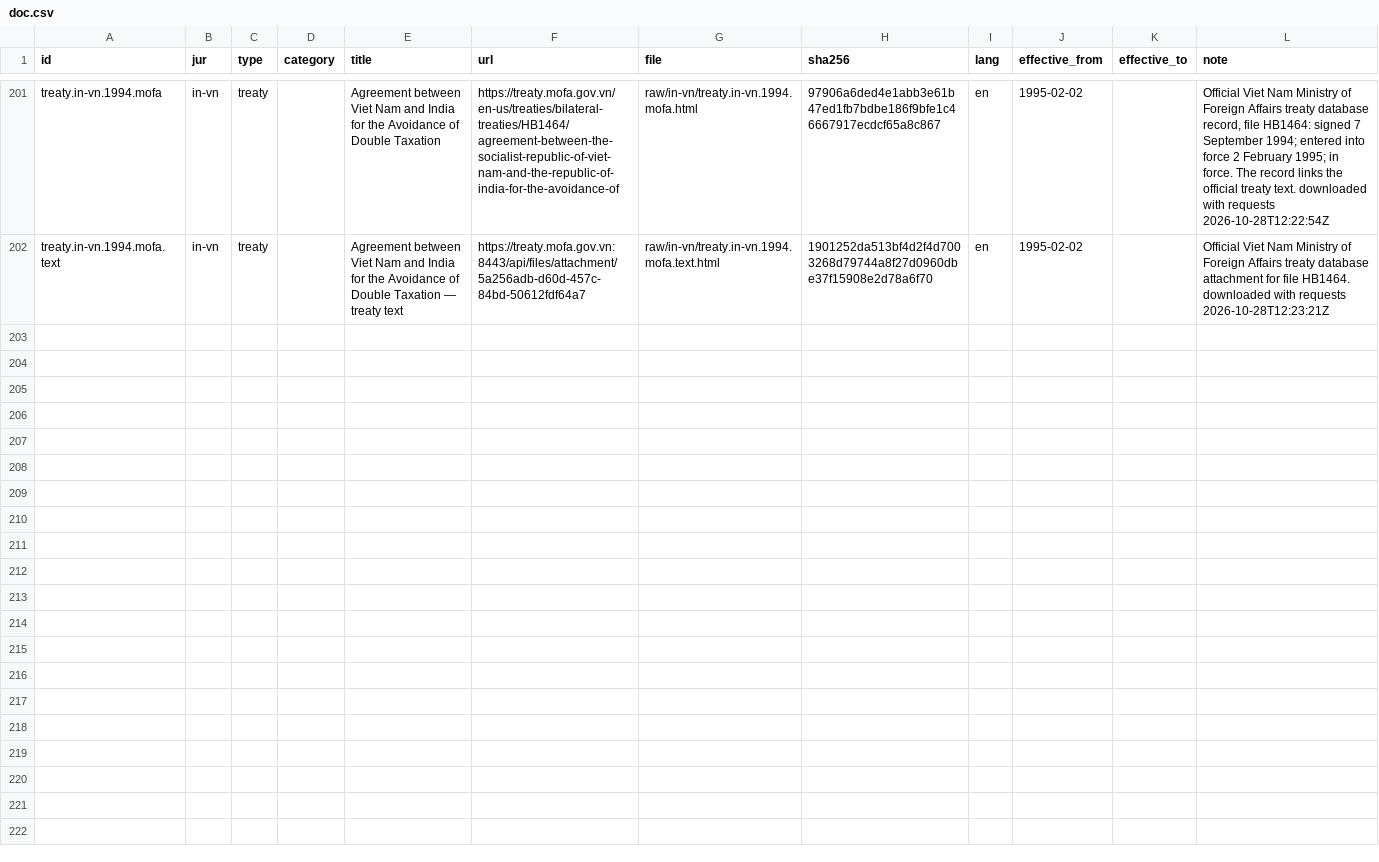
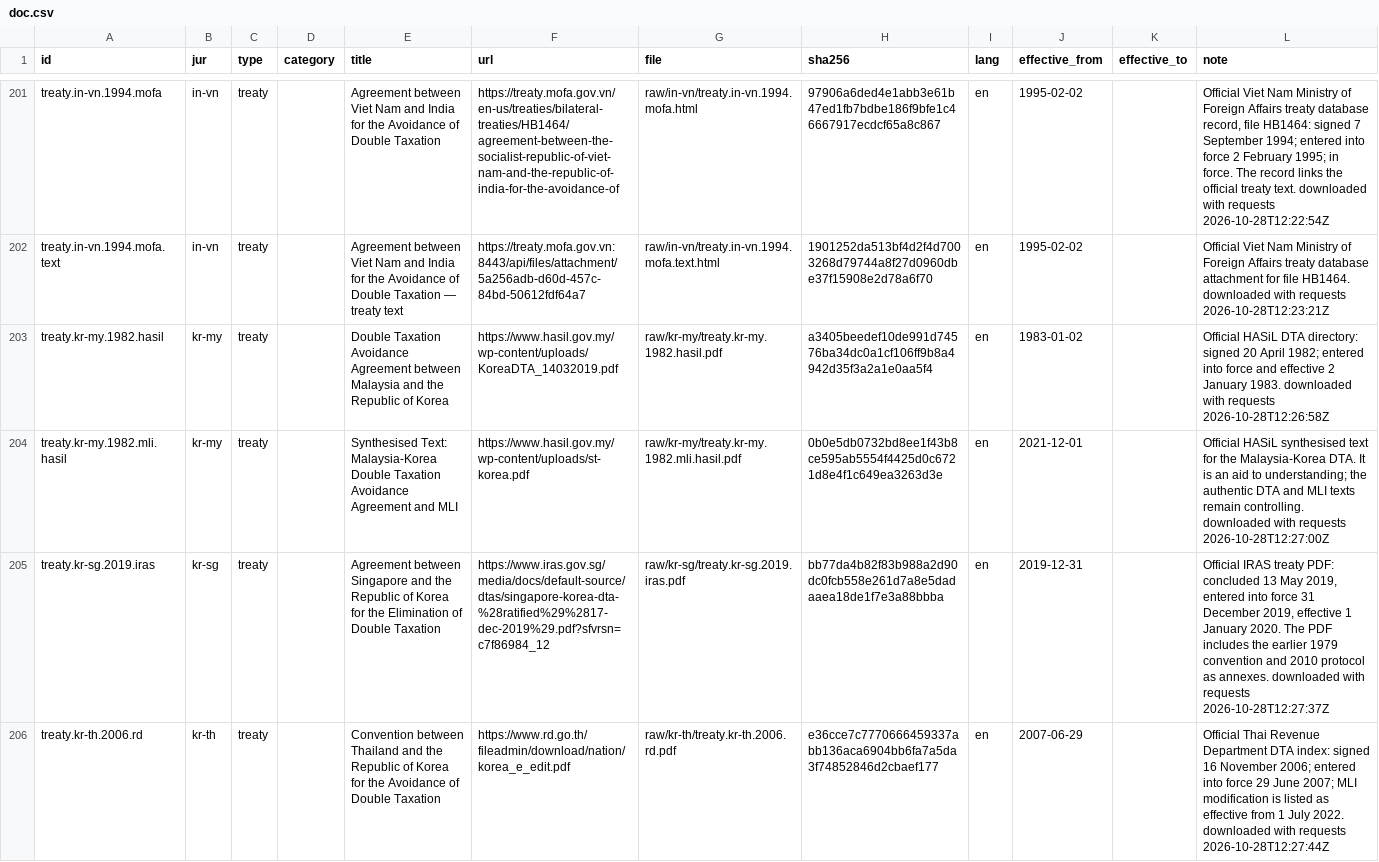
Before and after one commit to ZhihongWu-dev/Asia-Tax-AI-Agent, a CSV file: database/doc.csv, drawn as a sheet; only a part is shown, gaps mark what is left out; the diff covers the shown part only; the diff names each change by its address in the sheet, - before the commit and + after, or states it on an @@ line.

Commit message:
feat(database): complete Korea treaty pairs

```diff
--- a/database/doc.csv
+++ b/database/doc.csv
+row 203: treaty.kr-my.1982.hasil | kr-my | treaty |  | Double Taxation Avoidance Agreement between Malaysia and the Republic of Korea | https://www.hasil.gov.my/wp-content/uploads/KoreaDTA_14032019.pdf | raw/kr-my/treaty.kr-my.1982.hasil.pdf | a3405beedef10de991d74576ba34dc0a1cf106ff9b8a4942d35f3a2a1e0aa5f4 | en | 1983-01-02 |  | Official HASiL DTA directory: signed 20 April 1982; entered into force and effective 2 January 1983. downloaded with requests 2026-10-28T12:26:58Z
+row 204: treaty.kr-my.1982.mli.hasil | kr-my | treaty |  | Synthesised Text: Malaysia-Korea Double Taxation Avoidance Agreement and MLI | https://www.hasil.gov.my/wp-content/uploads/st-korea.pdf | raw/kr-my/treaty.kr-my.1982.mli.hasil.pdf | 0b0e5db0732bd8ee1f43b8ce595ab5554f4425d0c6721d8e4f1c649ea3263d3e | en | 2021-12-01 |  | Official HASiL synthesised text for the Malaysia-Korea DTA. It is an aid to understanding; the authentic DTA and MLI texts remain controlling. downloaded with requests 2026-10-28T12:27:00Z
+row 205: treaty.kr-sg.2019.iras | kr-sg | treaty |  | Agreement between Singapore and the Republic of Korea for the Elimination of Double Taxation | https://www.iras.gov.sg/media/docs/default-source/dtas/singapore-korea-dta-%28ratified%29%2817-dec-2019%29.pdf?sfvrsn=c7f86984_12 | raw/kr-sg/treaty.kr-sg.2019.iras.pdf | bb77da4b82f83b988a2d90dc0fcb558e261d7a8e5dadaaea18de1f7e3a88bbba | en | 2019-12-31 |  | Official IRAS treaty PDF: concluded 13 May 2019, entered into force 31 December 2019, effective 1 January 2020. The PDF includes the earlier 1979 convention and 2010 protocol as annexes. downloaded with requests 2026-10-28T12:27:37Z
+row 206: treaty.kr-th.2006.rd | kr-th | treaty |  | Convention between Thailand and the Republic of Korea for the Avoidance of Double Taxation | https://www.rd.go.th/fileadmin/download/nation/korea_e_edit.pdf | raw/kr-th/treaty.kr-th.2006.rd.pdf | e36cce7c7770666459337abb136aca6904bb6fa7a5da3f74852846d2cbaef177 | en | 2007-06-29 |  | Official Thai Revenue Department DTA index: signed 16 November 2006; entered into force 29 June 2007; MLI modification is listed as effective from 1 July 2022. downloaded with requests 2026-10-28T12:27:44Z
```
Also changed, not shown: 4 added rows elsewhere in this file, database/files.csv, database/treaty.csv, 20 other files.
